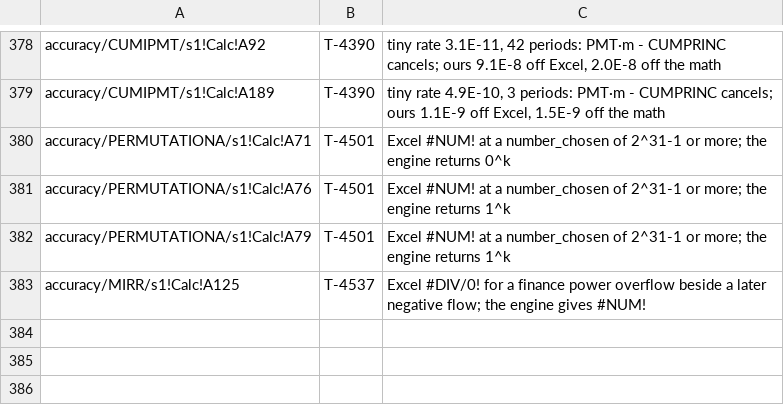
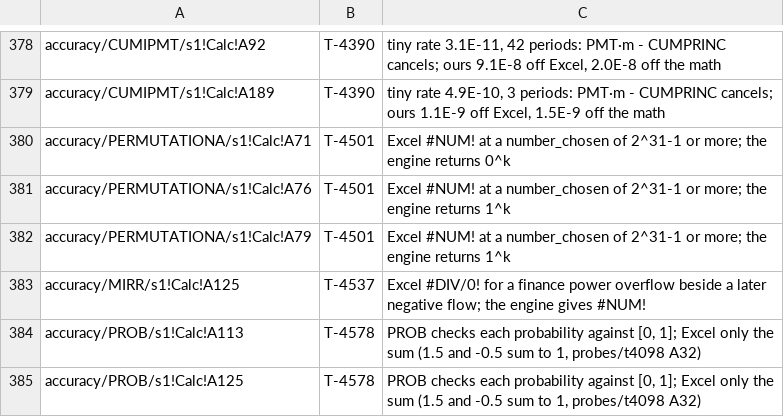
Before and after one commit to SteveCoInc/rustsheet, a TSV file: eval/accuracy/known-failures.tsv, drawn as a sheet; only a part is shown, gaps mark what is left out; the diff names each change by its address in the sheet, - before the commit and + after, or states it on an @@ line.

```diff
--- a/eval/accuracy/known-failures.tsv
+++ b/eval/accuracy/known-failures.tsv
+row 384: accuracy/PROB/s1!Calc!A113 | T-4578 | PROB checks each probability against [0, 1]; Excel only the sum (1.5 and -0.5 sum to 1, probes/t4098 A32)
+row 385: accuracy/PROB/s1!Calc!A125 | T-4578 | PROB checks each probability against [0, 1]; Excel only the sum (1.5 and -0.5 sum to 1, probes/t4098 A32)
```
Also changed, not shown: 27 other files.
